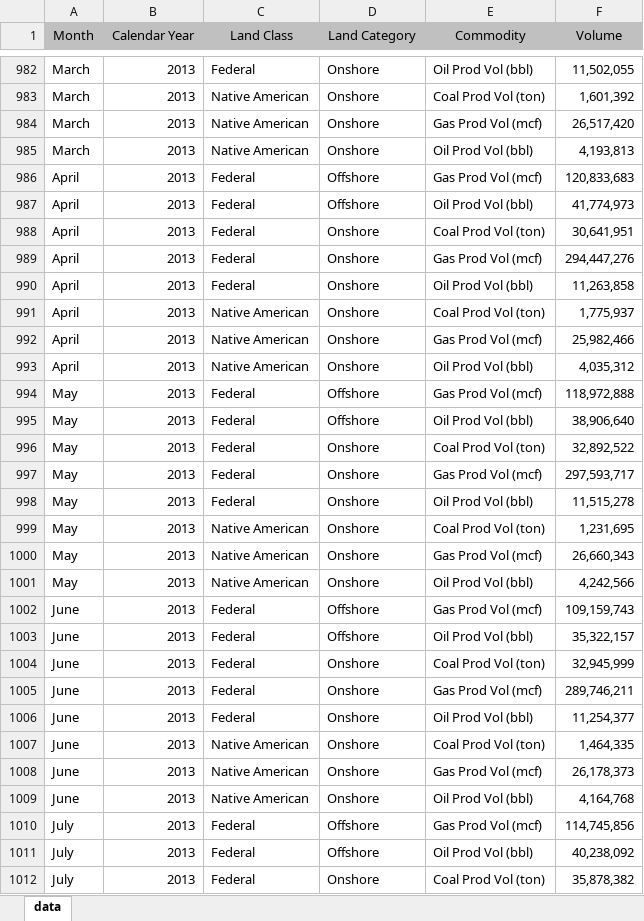
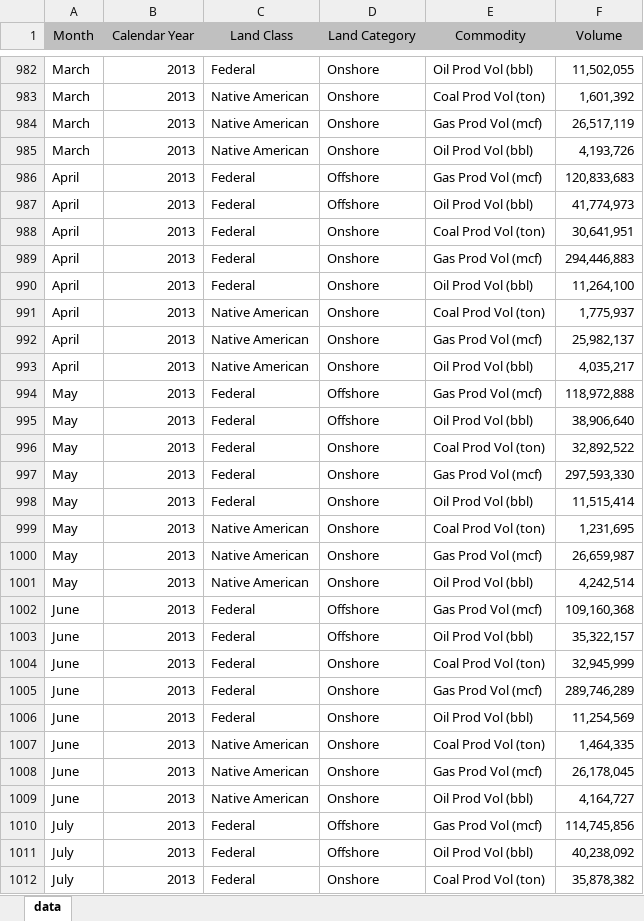
Before and after one commit to ogii-test/delete-nrrd, an Excel workbook: static/downloads/production/monthly_production.xlsx, sheet data, drawn as a sheet; only a part is shown, gaps mark what is left out; values as stored, in another font and other column widths than the file's, no borders; the diff covers the shown part only; the diff names each change by its address in the sheet, - before the commit and + after, or states it on an @@ line.

Commit message:
download files

```diff
--- a/static/downloads/production/monthly_production.xlsx (sheet data)
+++ b/static/downloads/production/monthly_production.xlsx (sheet data)
-F984 (Volume): 26,517,420
+F984 (Volume): 26,517,119
-F985 (Volume): 4,193,813
+F985 (Volume): 4,193,726
-F989 (Volume): 294,447,276
+F989 (Volume): 294,446,883
-F990 (Volume): 11,263,858
+F990 (Volume): 11,264,100
-F992 (Volume): 25,982,466
+F992 (Volume): 25,982,137
-F993 (Volume): 4,035,312
+F993 (Volume): 4,035,217
-F997 (Volume): 297,593,717
+F997 (Volume): 297,593,330
-F998 (Volume): 11,515,278
+F998 (Volume): 11,515,414
-F1000 (Volume): 26,660,343
+F1000 (Volume): 26,659,987
-F1001 (Volume): 4,242,566
+F1001 (Volume): 4,242,514
-F1002 (Volume): 109,159,743
+F1002 (Volume): 109,160,368
-F1005 (Volume): 289,746,211
+F1005 (Volume): 289,746,289
-F1006 (Volume): 11,254,377
+F1006 (Volume): 11,254,569
-F1008 (Volume): 26,178,373
+F1008 (Volume): 26,178,045
-F1009 (Volume): 4,164,768
+F1009 (Volume): 4,164,727
```
Also changed, not shown: 8 added rows and 487 edited cells elsewhere in this sheet, static/downloads/revenue/monthly_revenue.xlsx, 2 other files.
